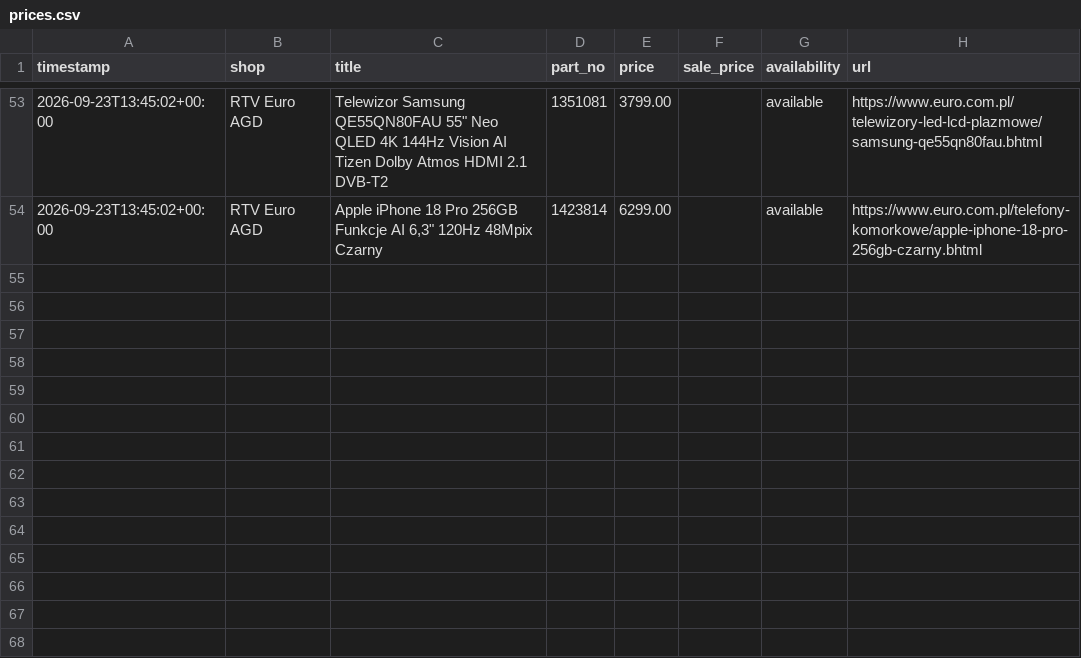
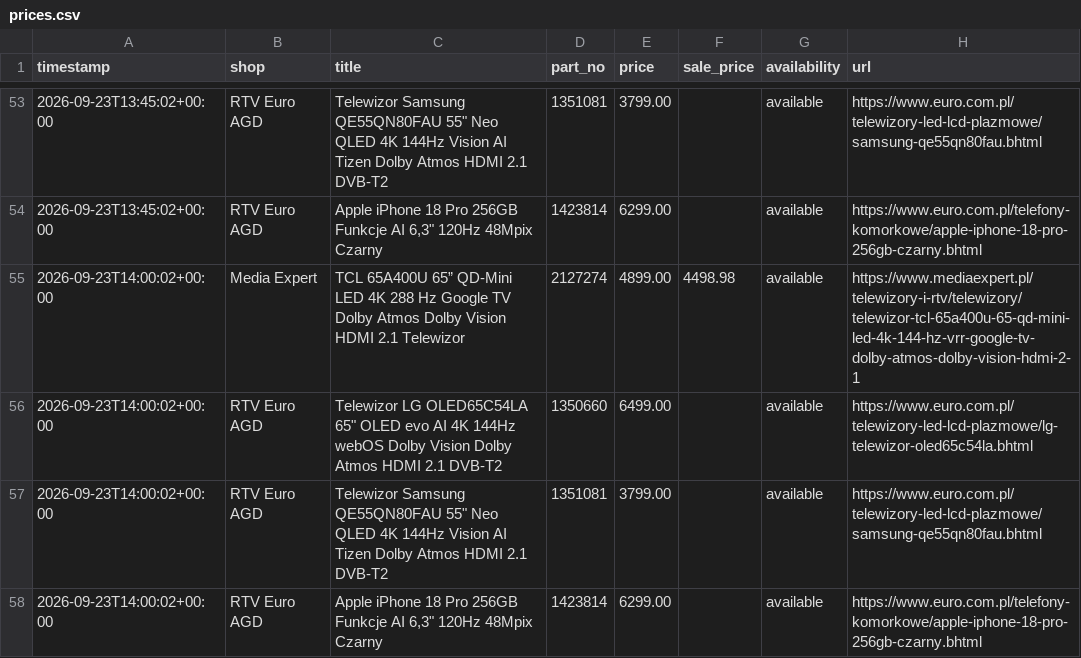
Before and after one commit to zarzycki100/price-scraper, a CSV file: data/prices.csv, drawn as a sheet; only a part is shown, gaps mark what is left out; the diff names each change by its address in the sheet, - before the commit and + after, or states it on an @@ line.

Commit message:
Aktualizacja cen 2026-09-23 14:00 UTC

```diff
--- a/data/prices.csv
+++ b/data/prices.csv
+row 55: 2026-09-23T14:00:02+00:00 | Media Expert | TCL 65A400U 65” QD-Mini LED 4K 288 Hz Google TV Dolby Atmos Dolby Vision HDMI 2.1 Telewizor | 2127274 | 4899.00 | 4498.98 | available | https://www.mediaexpert.pl/telewizory-i-rtv/telewizory/telewizor-tcl-65a400u-65-qd-mini-led-4k-144-hz-vrr-google-tv-dolby-atmos-dolby-vision-hdmi-2-1
+row 56: 2026-09-23T14:00:02+00:00 | RTV Euro AGD | Telewizor LG OLED65C54LA 65" OLED evo AI 4K 144Hz webOS Dolby Vision Dolby Atmos HDMI 2.1 DVB-T2 | 1350660 | 6499.00 |  | available | https://www.euro.com.pl/telewizory-led-lcd-plazmowe/lg-telewizor-oled65c54la.bhtml
+row 57: 2026-09-23T14:00:02+00:00 | RTV Euro AGD | Telewizor Samsung QE55QN80FAU 55" Neo QLED 4K 144Hz Vision AI Tizen Dolby Atmos HDMI 2.1 DVB-T2 | 1351081 | 3799.00 |  | available | https://www.euro.com.pl/telewizory-led-lcd-plazmowe/samsung-qe55qn80fau.bhtml
+row 58: 2026-09-23T14:00:02+00:00 | RTV Euro AGD | Apple iPhone 18 Pro 256GB Funkcje AI 6,3" 120Hz 48Mpix Czarny | 1423814 | 6299.00 |  | available | https://www.euro.com.pl/telefony-komorkowe/apple-iphone-18-pro-256gb-czarny.bhtml
```
